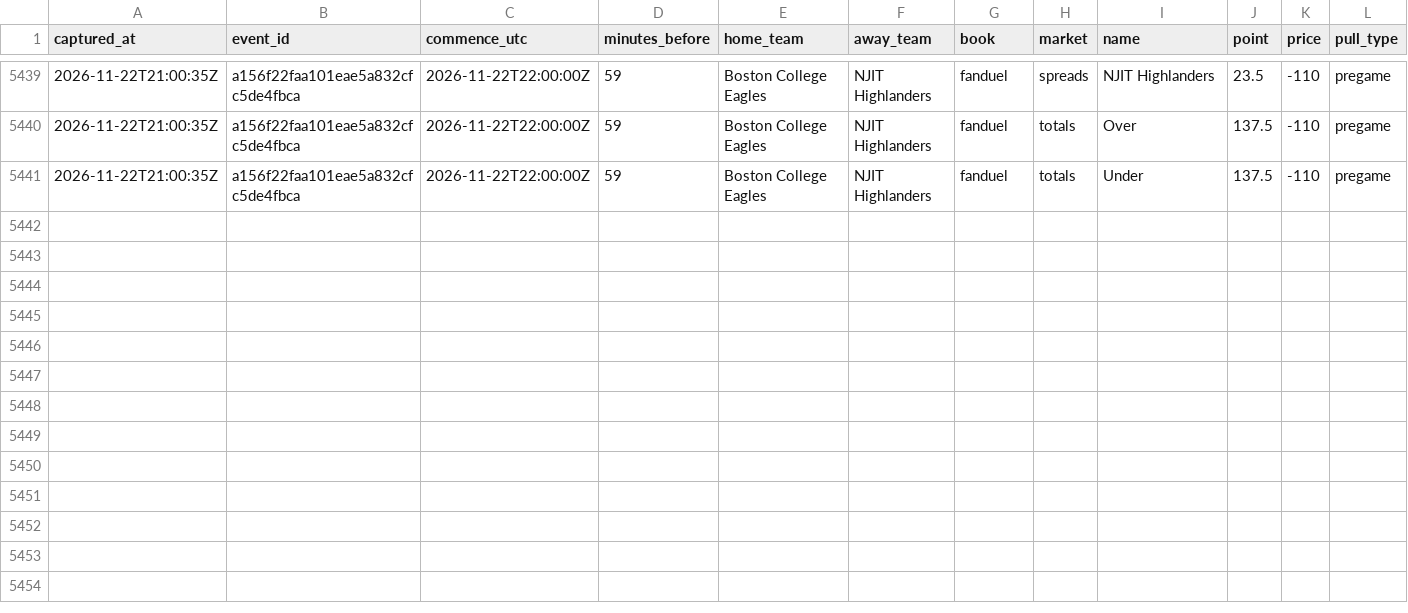
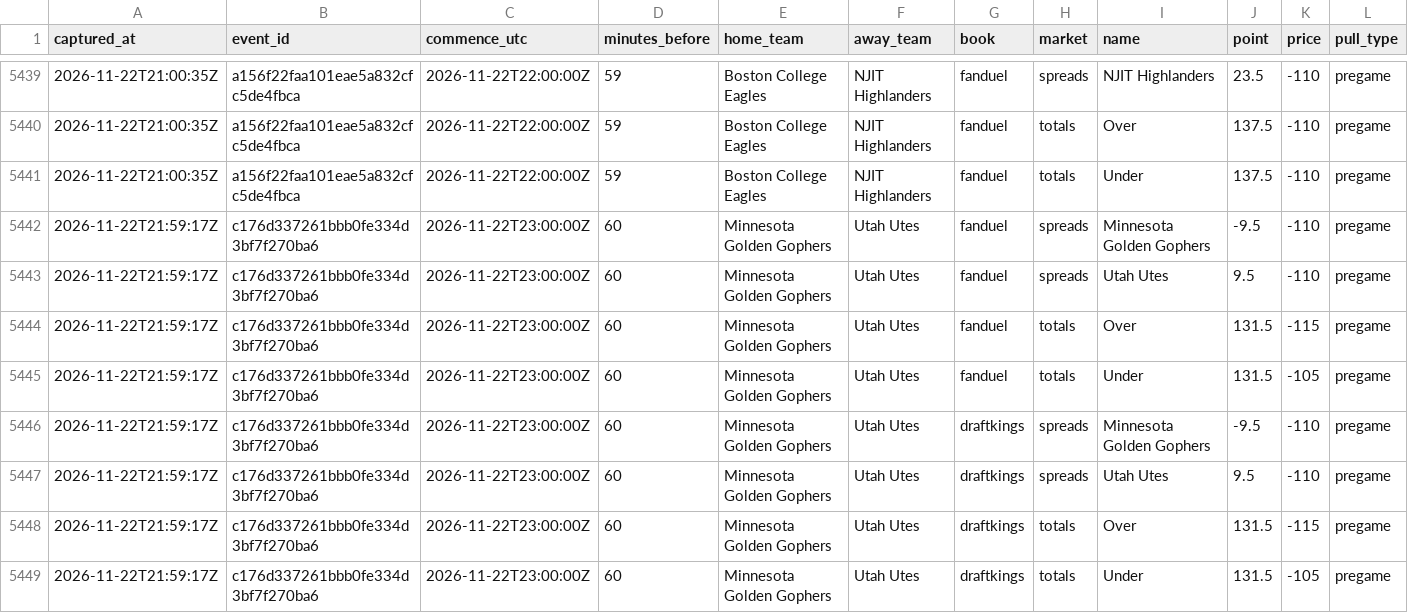
Before and after one commit to mvpeterson0-netizen/nba-odds-tracker, a CSV file: data/cbb/line_captures.csv, drawn as a sheet; only a part is shown, gaps mark what is left out; the diff names each change by its address in the sheet, - before the commit and + after, or states it on an @@ line.

```diff
--- a/data/cbb/line_captures.csv
+++ b/data/cbb/line_captures.csv
+row 5442: 2026-11-22T21:59:17Z | c176d337261bbb0fe334d3bf7f270ba6 | 2026-11-22T23:00:00Z | 60 | Minnesota Golden Gophers | Utah Utes | fanduel | spreads | Minnesota Golden Gophers | -9.5 | -110 | pregame
+row 5443: 2026-11-22T21:59:17Z | c176d337261bbb0fe334d3bf7f270ba6 | 2026-11-22T23:00:00Z | 60 | Minnesota Golden Gophers | Utah Utes | fanduel | spreads | Utah Utes | 9.5 | -110 | pregame
+row 5444: 2026-11-22T21:59:17Z | c176d337261bbb0fe334d3bf7f270ba6 | 2026-11-22T23:00:00Z | 60 | Minnesota Golden Gophers | Utah Utes | fanduel | totals | Over | 131.5 | -115 | pregame
+row 5445: 2026-11-22T21:59:17Z | c176d337261bbb0fe334d3bf7f270ba6 | 2026-11-22T23:00:00Z | 60 | Minnesota Golden Gophers | Utah Utes | fanduel | totals | Under | 131.5 | -105 | pregame
+row 5446: 2026-11-22T21:59:17Z | c176d337261bbb0fe334d3bf7f270ba6 | 2026-11-22T23:00:00Z | 60 | Minnesota Golden Gophers | Utah Utes | draftkings | spreads | Minnesota Golden Gophers | -9.5 | -110 | pregame
+row 5447: 2026-11-22T21:59:17Z | c176d337261bbb0fe334d3bf7f270ba6 | 2026-11-22T23:00:00Z | 60 | Minnesota Golden Gophers | Utah Utes | draftkings | spreads | Utah Utes | 9.5 | -110 | pregame
+row 5448: 2026-11-22T21:59:17Z | c176d337261bbb0fe334d3bf7f270ba6 | 2026-11-22T23:00:00Z | 60 | Minnesota Golden Gophers | Utah Utes | draftkings | totals | Over | 131.5 | -115 | pregame
+row 5449: 2026-11-22T21:59:17Z | c176d337261bbb0fe334d3bf7f270ba6 | 2026-11-22T23:00:00Z | 60 | Minnesota Golden Gophers | Utah Utes | draftkings | totals | Under | 131.5 | -105 | pregame
```
Also changed, not shown: data/cbb/lines_log.csv, 23 other files.
